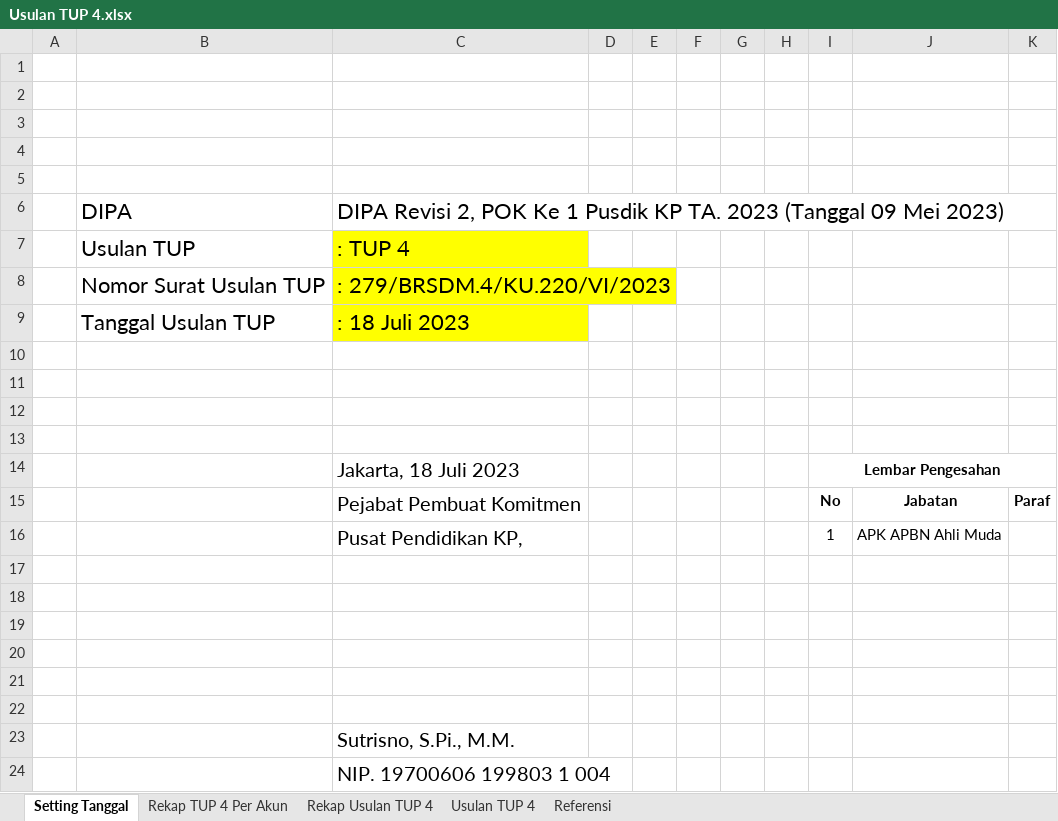
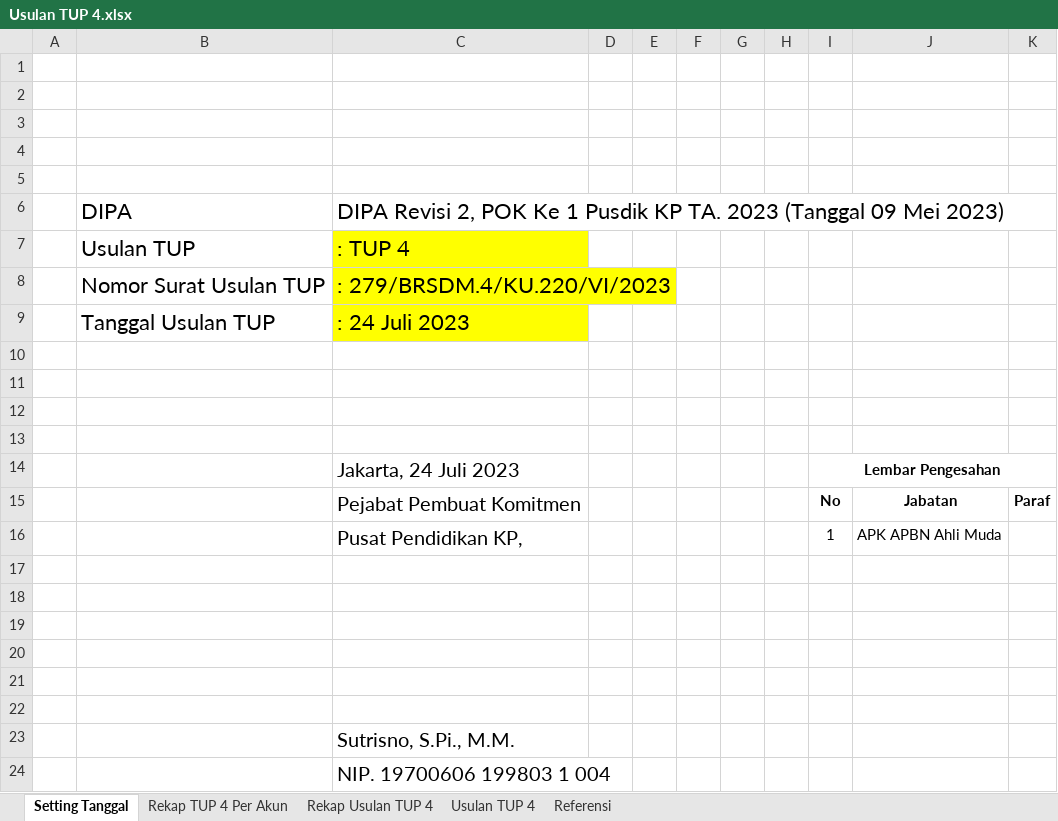
Before and after one commit to edimistiono/TA.2023, an Excel workbook: TUP/TUP 4/Usulan TUP 4.xlsx, sheet Setting Tanggal, drawn as a sheet; values as stored, in another font and other column widths than the file's, no borders; charts and pictures not drawn; the diff names each change by its address in the sheet, - before the commit and + after, or states it on an @@ line.

```diff
--- a/TUP/TUP 4/Usulan TUP 4.xlsx (sheet Setting Tanggal)
+++ b/TUP/TUP 4/Usulan TUP 4.xlsx (sheet Setting Tanggal)
-C9: : 18 Juli 2023
+C9: : 24 Juli 2023
-C14: Jakarta, 18 Juli 2023
+C14: Jakarta, 24 Juli 2023
```
Also changed, not shown: sheet Usulan TUP 4, sheet Rekap Usulan TUP 4, sheet Rekap TUP 4 Per Akun, formulas that keep their value, charts or pictures, 2 other files.
